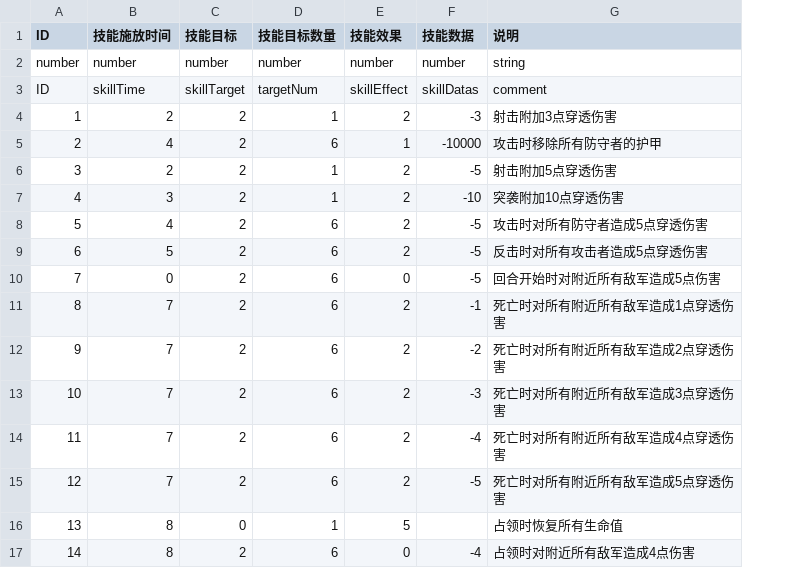
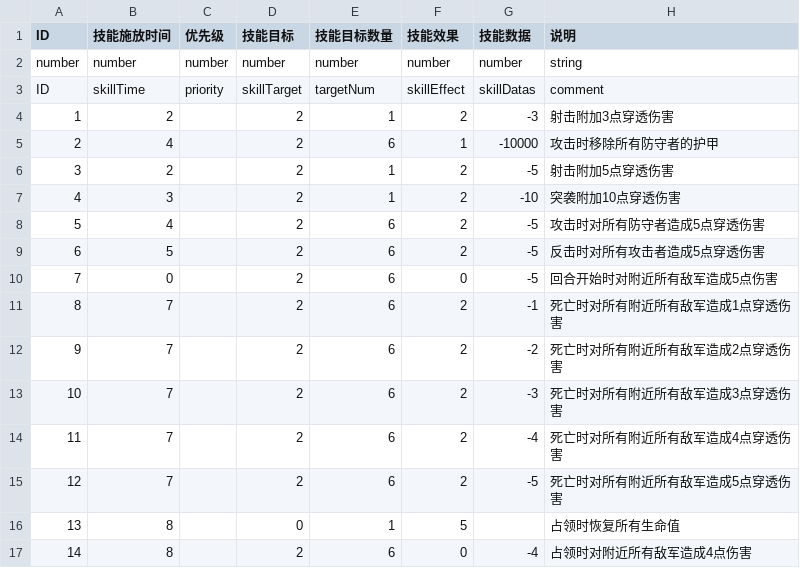
Before and after one commit to PenpenLi/FinalWar_data, a CSV file: csv/skill.csv, drawn as a sheet; the diff names each change by its address in the sheet, - before the commit and + after, or states it on an @@ line.

```diff
--- a/csv/skill.csv
+++ b/csv/skill.csv
+column C (优先级), rows 2-3: number | priority
```
Also changed, not shown: csv/hero.csv, 1 other file.
